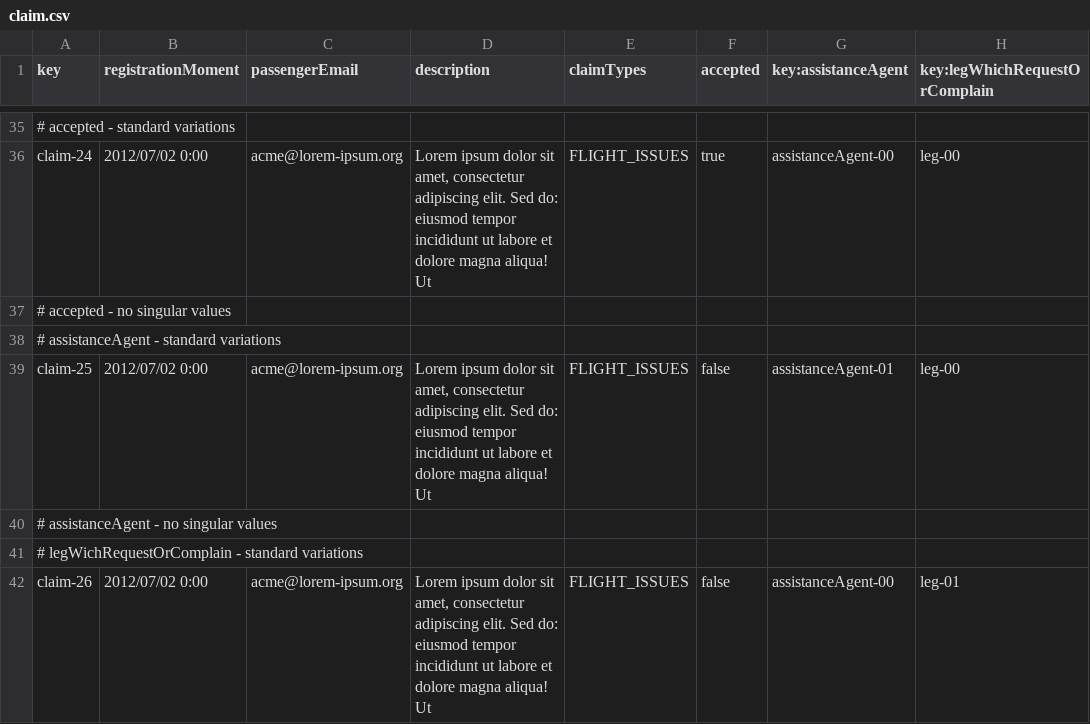
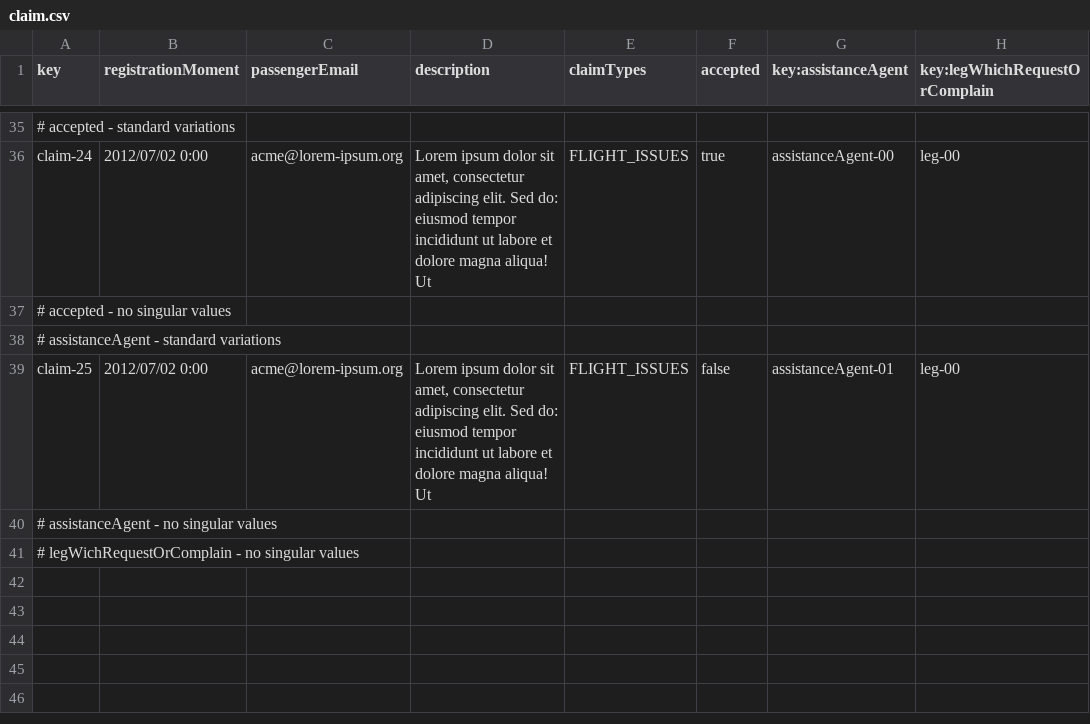
Before and after one commit to ManunGar/Acme-ANS-D02, a CSV file: src/main/resources/WEB-INF/data/sample/claim.csv, drawn as a sheet; only a part is shown, gaps mark what is left out.

```diff
--- a/src/main/resources/WEB-INF/data/sample/claim.csv
+++ b/src/main/resources/WEB-INF/data/sample/claim.csv
@@ -40,3 +40,2 @@ claim-25,2012/07/02 0:00,acme@lorem-ipsum.org,"Lorem ipsum dolor sit amet, conse
 # assistanceAgent - no singular values
-# legWichRequestOrComplain - standard variations
-claim-26,2012/07/02 0:00,acme@lorem-ipsum.org,"Lorem ipsum dolor sit amet, consectetur adipiscing elit. Sed do: eiusmod tempor incididunt ut labore et dolore magna aliqua! Ut",FLIGHT_ISSUES,false,assistanceAgent-00,leg-01
+# legWichRequestOrComplain - no singular values
```
Also changed, not shown: src/main/resources/WEB-INF/data/sample/airline.csv, 1 other file.
